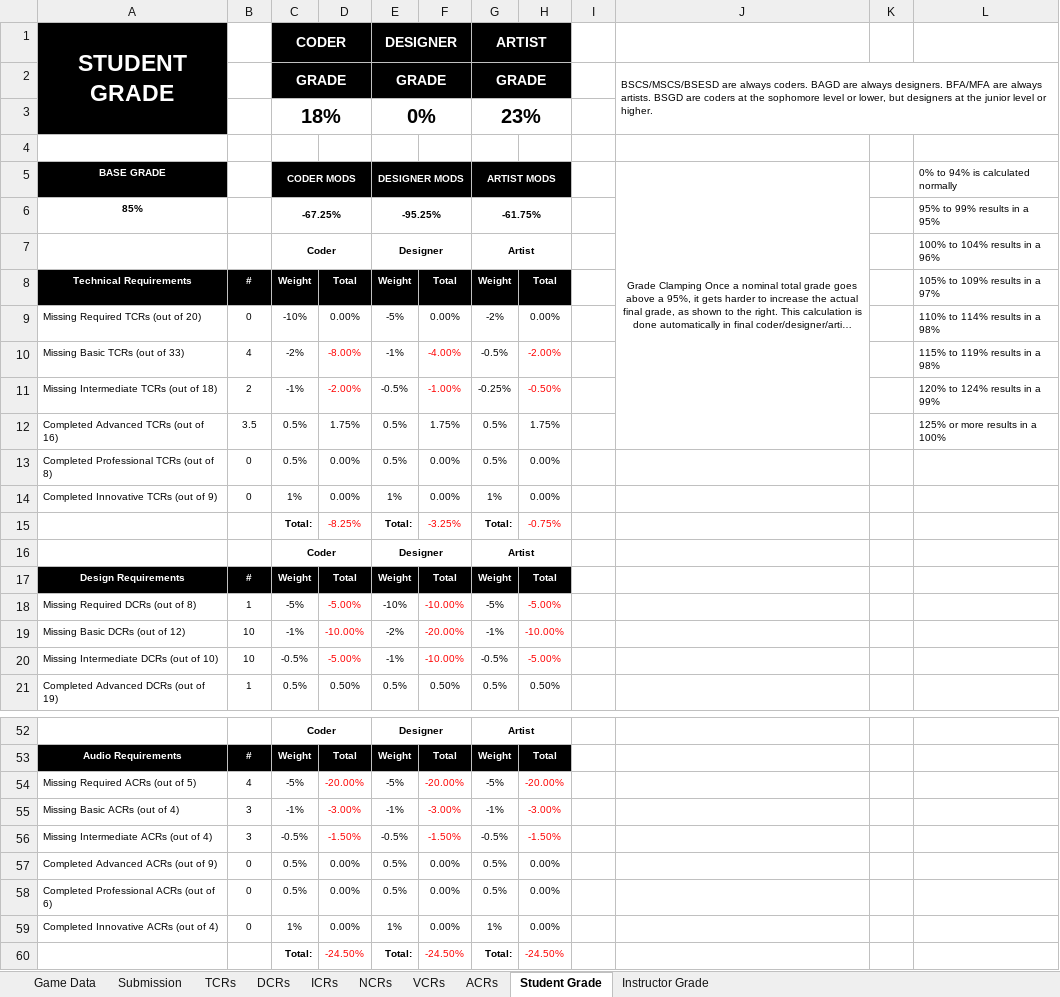
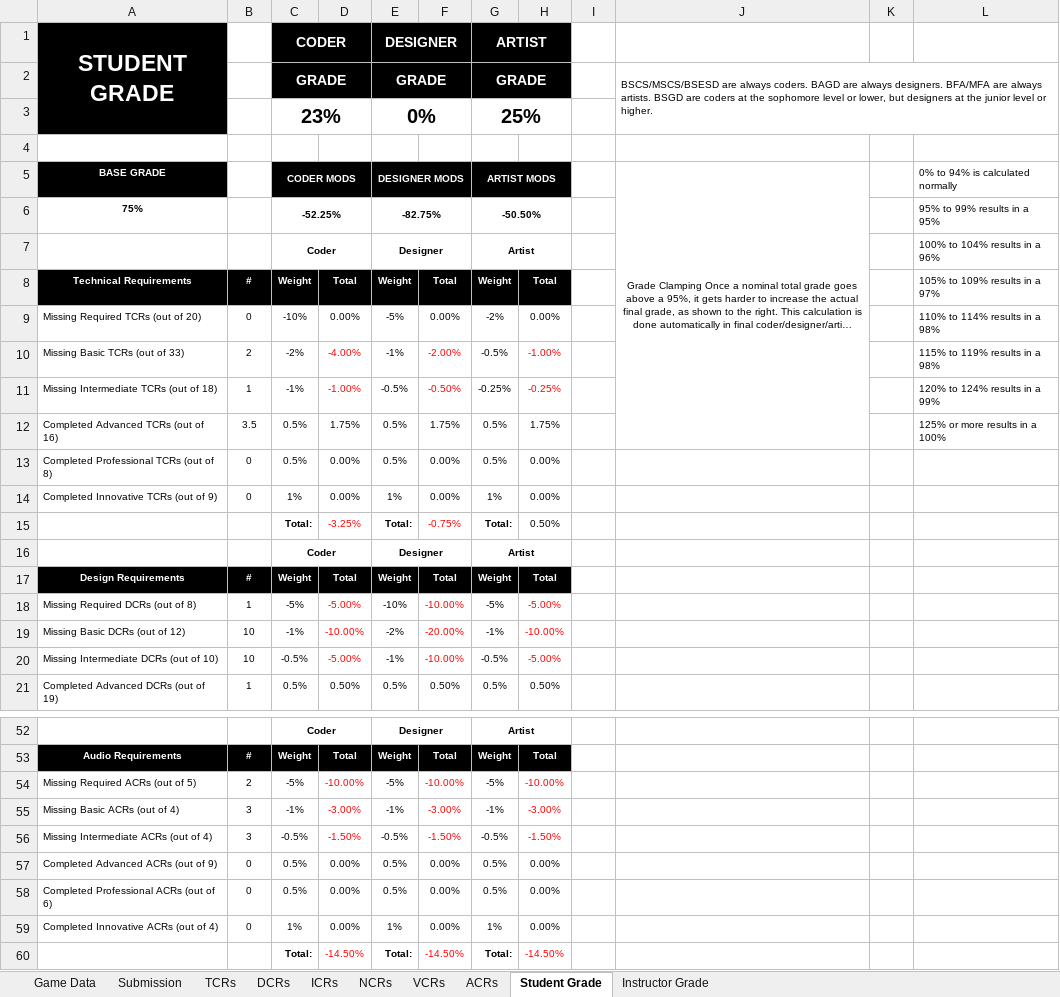
Before and after one commit to Troy8878/RougeBot, an Excel workbook: Rubric/GAM_Project_Rubric_EpisodePrototype.xlsx, sheet Student Grade, drawn as a sheet; only a part is shown, gaps mark what is left out; long unchanged cells end in …; values as stored, in another font and other column widths than the file's, no borders; removed rows and columns are numbered as before the commit, all else as after; the diff names each change by its address in the sheet, - before the commit and + after, or states it on an @@ line.

```diff
--- a/Rubric/GAM_Project_Rubric_EpisodePrototype.xlsx (sheet Student Grade)
+++ b/Rubric/GAM_Project_Rubric_EpisodePrototype.xlsx (sheet Student Grade)
-row 3:  |  | 18% |  | 0% |  | 23%
+row 3:  |  | 23% |  | 0% |  | 25%
-row 6: 85% |  | -67.25% |  | -95.25% |  | -61.75% |  |  |  |  | 95% to 99% results in a 95%
+row 6: 75% |  | -52.25% |  | -82.75% |  | -50.50% |  |  |  |  | 95% to 99% results in a 95%
-B10: 4
+B10: 2
-D10: -8.00%
+D10: -4.00%
-F10: -4.00%
+F10: -2.00%
-H10: -2.00%
+H10: -1.00%
-B11: 2
+B11: 1
-D11: -2.00%
+D11: -1.00%
-F11: -1.00%
+F11: -0.50%
-H11: -0.50%
+H11: -0.25%
-D15: -8.25%
+D15: -3.25%
-F15: -3.25%
+F15: -0.75%
-H15: -0.75%
+H15: 0.50%
-H15 text colour: #FF0000
+H15 text colour: black
-B54: 4
+B54: 2
-D54: -20.00%
+D54: -10.00%
-F54: -20.00%
+F54: -10.00%
-H54: -20.00%
+H54: -10.00%
-D60: -24.50%
+D60: -14.50%
-F60: -24.50%
+F60: -14.50%
-H60: -24.50%
+H60: -14.50%
```
Also changed, not shown: sheet Game Data, sheet Instructor Grade, sheet TCRs, sheet ACRs, 5 other files.
